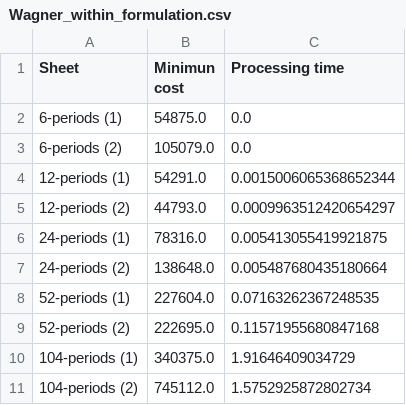
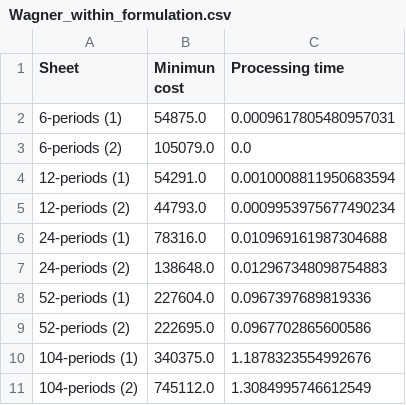
Before and after one commit to virakoze/ISMO_Assignment, a CSV file: Assignment I/Wagner_within_formulation.csv, drawn as a sheet.

```diff
--- a/Assignment I/Wagner_within_formulation.csv
+++ b/Assignment I/Wagner_within_formulation.csv
@@ -1,11 +1,11 @@
 Sheet,Minimun cost,Processing time
-6-periods (1),54875.0,0.0
+6-periods (1),54875.0,0.0009617805480957031
 6-periods (2),105079.0,0.0
-12-periods (1),54291.0,0.0015006065368652344
-12-periods (2),44793.0,0.0009963512420654297
-24-periods (1),78316.0,0.005413055419921875
-24-periods (2),138648.0,0.005487680435180664
-52-periods (1),227604.0,0.07163262367248535
-52-periods (2),222695.0,0.11571955680847168
-104-periods (1),340375.0,1.91646409034729
-104-periods (2),745112.0,1.5752925872802734
+12-periods (1),54291.0,0.0010008811950683594
+12-periods (2),44793.0,0.0009953975677490234
+24-periods (1),78316.0,0.010969161987304688
+24-periods (2),138648.0,0.012967348098754883
+52-periods (1),227604.0,0.0967397689819336
+52-periods (2),222695.0,0.0967702865600586
+104-periods (1),340375.0,1.1878323554992676
+104-periods (2),745112.0,1.3084995746612549
```
Also changed, not shown: Assignment I/FLPR_results.csv, Assignment I/SPR_relaxed_results.csv, 5 other files.
